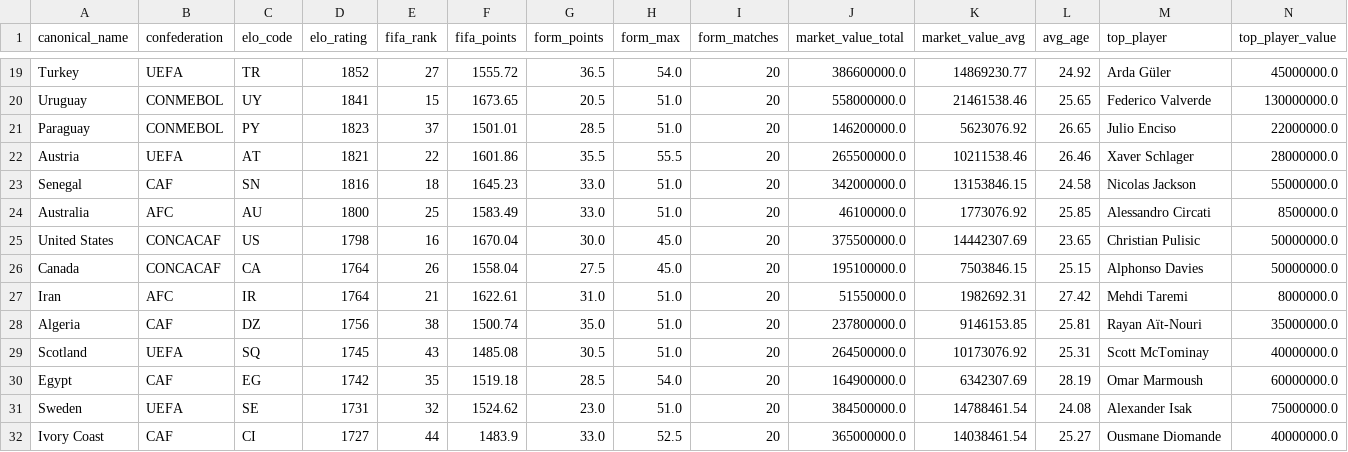
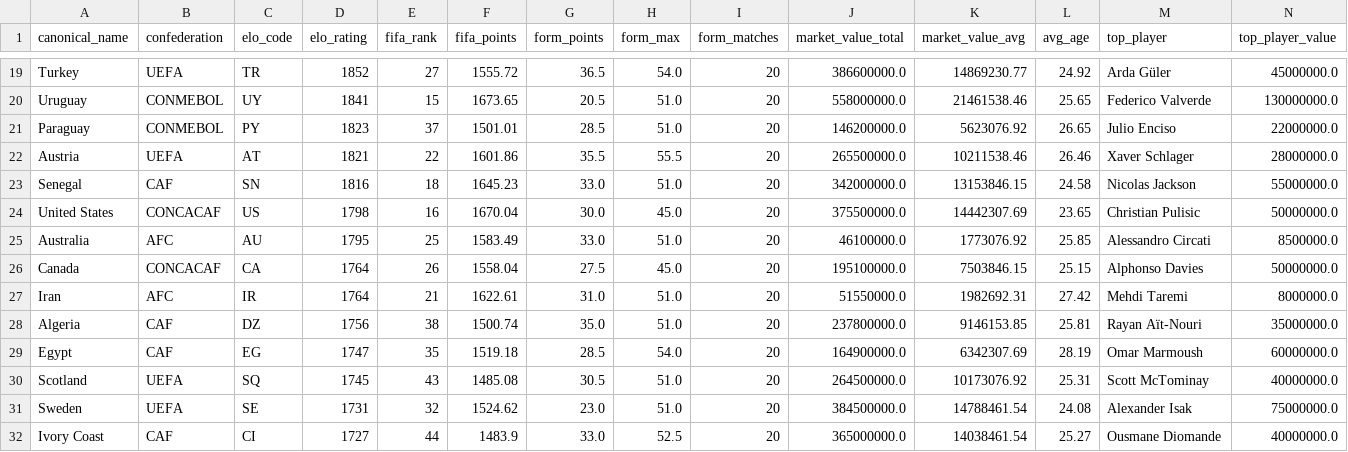
Before and after one commit to jamoji-ai/world-cup-predictor-pro, a CSV file: data/processed/teams_master.csv, drawn as a sheet; only a part is shown, gaps mark what is left out; removed rows and columns are numbered as before the commit, all else as after; rows hold the shown columns only; the diff names each change by its address in the sheet, - before the commit and + after, or states it on an @@ line.

```diff
--- a/data/processed/teams_master.csv
+++ b/data/processed/teams_master.csv
-row 24: Australia | AFC | AU | 1800 | 25 | 1583.49 | 33.0 | 51.0 | 20 | 46100000.0 | 1773076.92 | 25.85 | Alessandro Circati | 8500000.0
+row 25: Australia | AFC | AU | 1795 | 25 | 1583.49 | 33.0 | 51.0 | 20 | 46100000.0 | 1773076.92 | 25.85 | Alessandro Circati | 8500000.0
+row 29: Egypt | CAF | EG | 1747 | 35 | 1519.18 | 28.5 | 54.0 | 20 | 164900000.0 | 6342307.69 | 28.19 | Omar Marmoush | 60000000.0
-row 30: Egypt | CAF | EG | 1742 | 35 | 1519.18 | 28.5 | 54.0 | 20 | 164900000.0 | 6342307.69 | 28.19 | Omar Marmoush | 60000000.0
```
Also changed, not shown: data/processed/wpi_scores.csv, data/raw/elo_ratings.csv, 3 other files.
